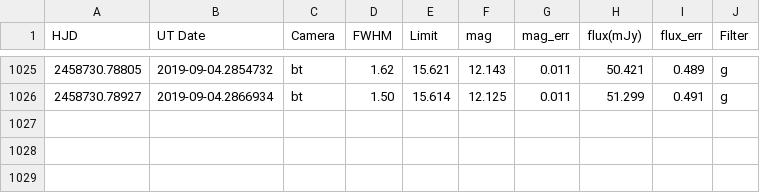
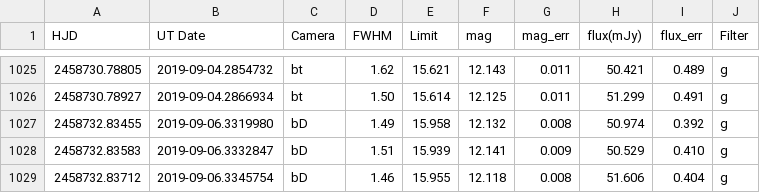
Before and after one commit to pdcarr/Boyajians_R, a CSV file: data/ASASSN_latest.csv, drawn as a sheet; only a part is shown, gaps mark what is left out; the diff names each change by its address in the sheet, - before the commit and + after, or states it on an @@ line.

Commit message:
data update 6Sep19

```diff
--- a/data/ASASSN_latest.csv
+++ b/data/ASASSN_latest.csv
+row 1027: 2458732.83455 | 2019-09-06.3319980 | bD | 1.49 | 15.958 | 12.132 | 0.008 | 50.974 | 0.392 | g
+row 1028: 2458732.83583 | 2019-09-06.3332847 | bD | 1.51 | 15.939 | 12.141 | 0.009 | 50.529 | 0.410 | g
+row 1029: 2458732.83712 | 2019-09-06.3345754 | bD | 1.46 | 15.955 | 12.118 | 0.008 | 51.606 | 0.404 | g
```
Also changed, not shown: 1 other file.
